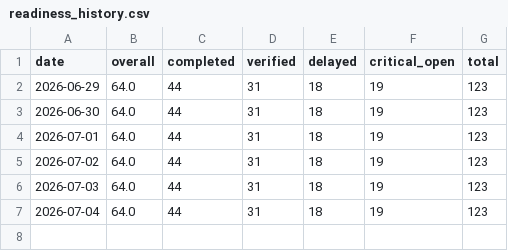
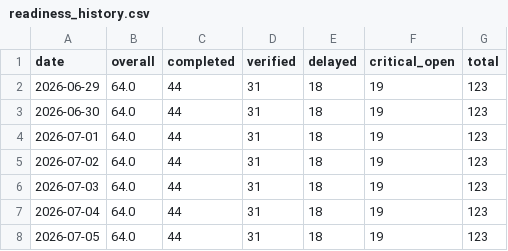
Before and after one commit to abdulla-a-b/nirapon-demo, a CSV file: readiness_history.csv, drawn as a sheet.

```diff
--- a/readiness_history.csv
+++ b/readiness_history.csv
@@ -7 +7,2 @@ date,overall,completed,verified,delayed,critical_open,total
 2026-07-04,64.0,44,31,18,19,123
+2026-07-05,64.0,44,31,18,19,123
```
Also changed, not shown: 1 other file.
